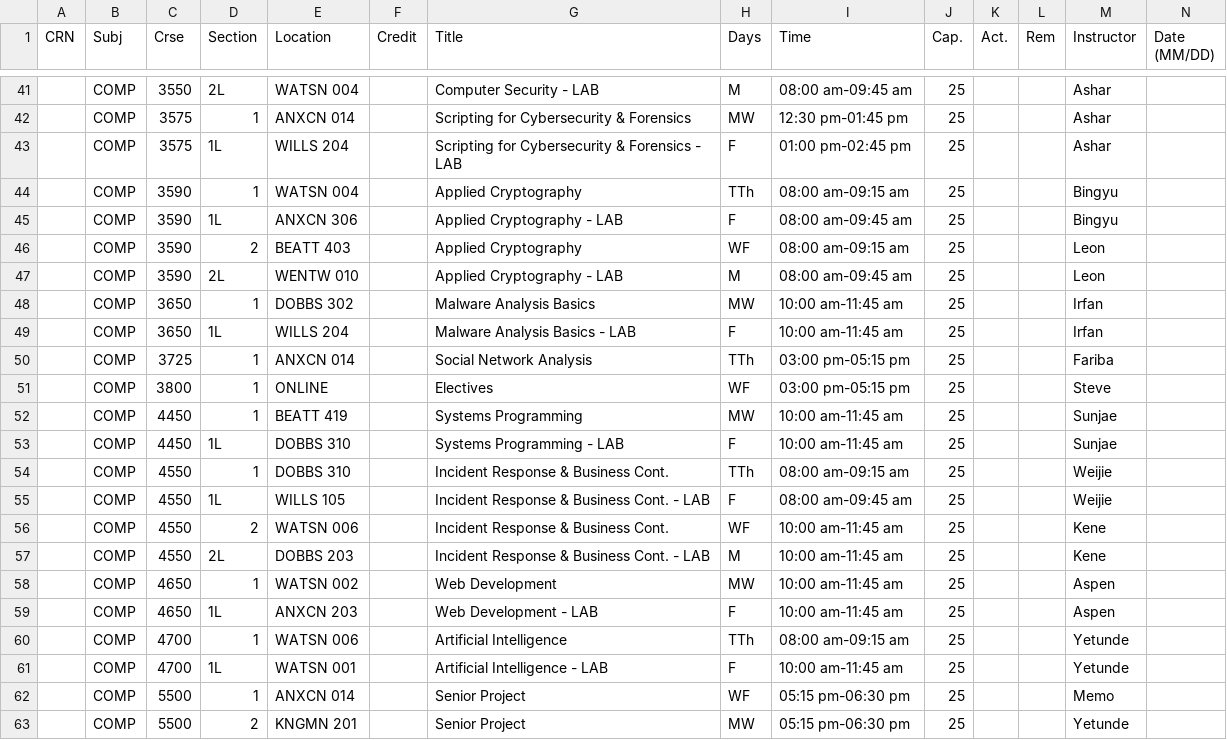
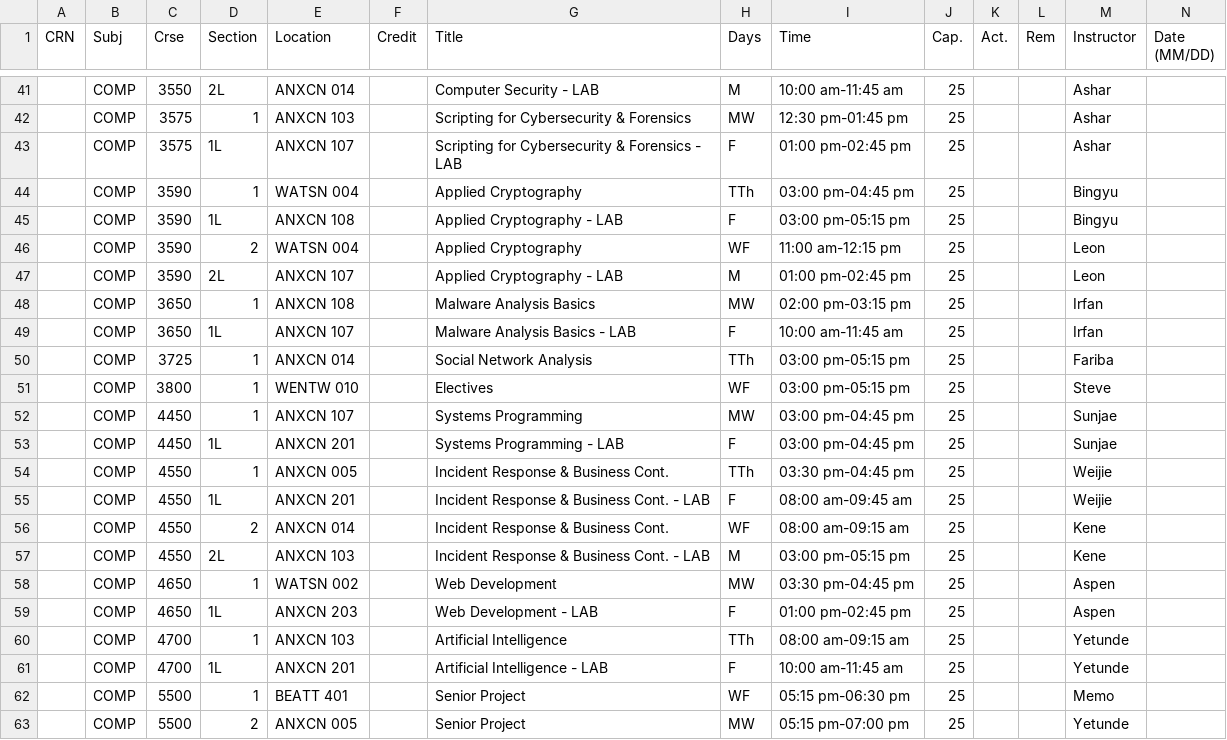
Before and after one commit to mukherjeea1atwit/course-scheduler, a CSV file: schedule.csv, drawn as a sheet; only a part is shown, gaps mark what is left out; the diff covers the shown part only.

```diff
--- a/schedule.csv
+++ b/schedule.csv
@@ -41,23 +41,23 @@ CRN,Subj,Crse,Section,Location,Credit,Title,Days,Time,Cap.,Act.,Rem,Instructor,D
-,COMP,3550,2L,WATSN 004,,Computer Security - LAB,M,08:00 am-09:45 am,25,,,Ashar,
-,COMP,3575,1,ANXCN 014,,Scripting for Cybersecurity & Forensics,MW,12:30 pm-01:45 pm,25,,,Ashar,
-,COMP,3575,1L,WILLS 204,,Scripting for Cybersecurity & Forensics - LAB,F,01:00 pm-02:45 pm,25,,,Ashar,
-,COMP,3590,1,WATSN 004,,Applied Cryptography,TTh,08:00 am-09:15 am,25,,,Bingyu,
-,COMP,3590,1L,ANXCN 306,,Applied Cryptography - LAB,F,08:00 am-09:45 am,25,,,Bingyu,
-,COMP,3590,2,BEATT 403,,Applied Cryptography,WF,08:00 am-09:15 am,25,,,Leon,
-,COMP,3590,2L,WENTW 010,,Applied Cryptography - LAB,M,08:00 am-09:45 am,25,,,Leon,
-,COMP,3650,1,DOBBS 302,,Malware Analysis Basics,MW,10:00 am-11:45 am,25,,,Irfan,
-,COMP,3650,1L,WILLS 204,,Malware Analysis Basics - LAB,F,10:00 am-11:45 am,25,,,Irfan,
+,COMP,3550,2L,ANXCN 014,,Computer Security - LAB,M,10:00 am-11:45 am,25,,,Ashar,
+,COMP,3575,1,ANXCN 103,,Scripting for Cybersecurity & Forensics,MW,12:30 pm-01:45 pm,25,,,Ashar,
+,COMP,3575,1L,ANXCN 107,,Scripting for Cybersecurity & Forensics - LAB,F,01:00 pm-02:45 pm,25,,,Ashar,
+,COMP,3590,1,WATSN 004,,Applied Cryptography,TTh,03:00 pm-04:45 pm,25,,,Bingyu,
+,COMP,3590,1L,ANXCN 108,,Applied Cryptography - LAB,F,03:00 pm-05:15 pm,25,,,Bingyu,
+,COMP,3590,2,WATSN 004,,Applied Cryptography,WF,11:00 am-12:15 pm,25,,,Leon,
+,COMP,3590,2L,ANXCN 107,,Applied Cryptography - LAB,M,01:00 pm-02:45 pm,25,,,Leon,
+,COMP,3650,1,ANXCN 108,,Malware Analysis Basics,MW,02:00 pm-03:15 pm,25,,,Irfan,
+,COMP,3650,1L,ANXCN 107,,Malware Analysis Basics - LAB,F,10:00 am-11:45 am,25,,,Irfan,
 ,COMP,3725,1,ANXCN 014,,Social Network Analysis,TTh,03:00 pm-05:15 pm,25,,,Fariba,
-,COMP,3800,1,ONLINE,,Electives,WF,03:00 pm-05:15 pm,25,,,Steve,
-,COMP,4450,1,BEATT 419,,Systems Programming,MW,10:00 am-11:45 am,25,,,Sunjae,
-,COMP,4450,1L,DOBBS 310,,Systems Programming - LAB,F,10:00 am-11:45 am,25,,,Sunjae,
-,COMP,4550,1,DOBBS 310,,Incident Response & Business Cont.,TTh,08:00 am-09:15 am,25,,,Weijie,
-,COMP,4550,1L,WILLS 105,,Incident Response & Business Cont. - LAB,F,08:00 am-09:45 am,25,,,Weijie,
-,COMP,4550,2,WATSN 006,,Incident Response & Business Cont.,WF,10:00 am-11:45 am,25,,,Kene,
-,COMP,4550,2L,DOBBS 203,,Incident Response & Business Cont. - LAB,M,10:00 am-11:45 am,25,,,Kene,
-,COMP,4650,1,WATSN 002,,Web Development,MW,10:00 am-11:45 am,25,,,Aspen,
-,COMP,4650,1L,ANXCN 203,,Web Development - LAB,F,10:00 am-11:45 am,25,,,Aspen,
-,COMP,4700,1,WATSN 006,,Artificial Intelligence,TTh,08:00 am-09:15 am,25,,,Yetunde,
-,COMP,4700,1L,WATSN 001,,Artificial Intelligence - LAB,F,10:00 am-11:45 am,25,,,Yetunde,
-,COMP,5500,1,ANXCN 014,,Senior Project,WF,05:15 pm-06:30 pm,25,,,Memo,
-,COMP,5500,2,KNGMN 201,,Senior Project,MW,05:15 pm-06:30 pm,25,,,Yetunde,
+,COMP,3800,1,WENTW 010,,Electives,WF,03:00 pm-05:15 pm,25,,,Steve,
+,COMP,4450,1,ANXCN 107,,Systems Programming,MW,03:00 pm-04:45 pm,25,,,Sunjae,
+,COMP,4450,1L,ANXCN 201,,Systems Programming - LAB,F,03:00 pm-04:45 pm,25,,,Sunjae,
+,COMP,4550,1,ANXCN 005,,Incident Response & Business Cont.,TTh,03:30 pm-04:45 pm,25,,,Weijie,
+,COMP,4550,1L,ANXCN 201,,Incident Response & Business Cont. - LAB,F,08:00 am-09:45 am,25,,,Weijie,
+,COMP,4550,2,ANXCN 014,,Incident Response & Business Cont.,WF,08:00 am-09:15 am,25,,,Kene,
+,COMP,4550,2L,ANXCN 103,,Incident Response & Business Cont. - LAB,M,03:00 pm-05:15 pm,25,,,Kene,
+,COMP,4650,1,WATSN 002,,Web Development,MW,03:30 pm-04:45 pm,25,,,Aspen,
+,COMP,4650,1L,ANXCN 203,,Web Development - LAB,F,01:00 pm-02:45 pm,25,,,Aspen,
+,COMP,4700,1,ANXCN 103,,Artificial Intelligence,TTh,08:00 am-09:15 am,25,,,Yetunde,
+,COMP,4700,1L,ANXCN 201,,Artificial Intelligence - LAB,F,10:00 am-11:45 am,25,,,Yetunde,
+,COMP,5500,1,BEATT 401,,Senior Project,WF,05:15 pm-06:30 pm,25,,,Memo,
+,COMP,5500,2,ANXCN 005,,Senior Project,MW,05:15 pm-07:00 pm,25,,,Yetunde,
```
Also changed, not shown: 73 edited cells elsewhere in this file, data/room_preferences.csv, 4 other files.
